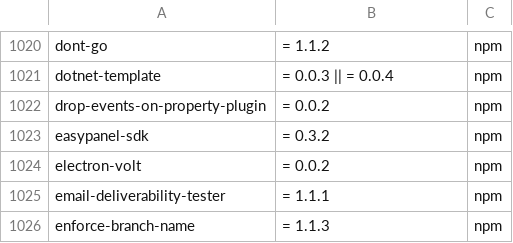
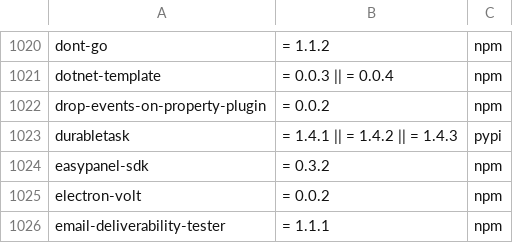
Before and after one commit to turenlabs/spice-detections, a CSV file: packs/mini-shai-hulud-2026-05-packages.csv, drawn as a sheet; only a part is shown, gaps mark what is left out; the shorter side is filled out with more unchanged rows; the diff names each change by its address in the sheet, - before the commit and + after, or states it on an @@ line.

Commit message:
Add DurableTask TeamPCP detections

```diff
--- a/packs/mini-shai-hulud-2026-05-packages.csv
+++ b/packs/mini-shai-hulud-2026-05-packages.csv
+row 1023: durabletask | = 1.4.1 || = 1.4.2 || = 1.4.3 | pypi
```
Also changed, not shown: 2 other files.
